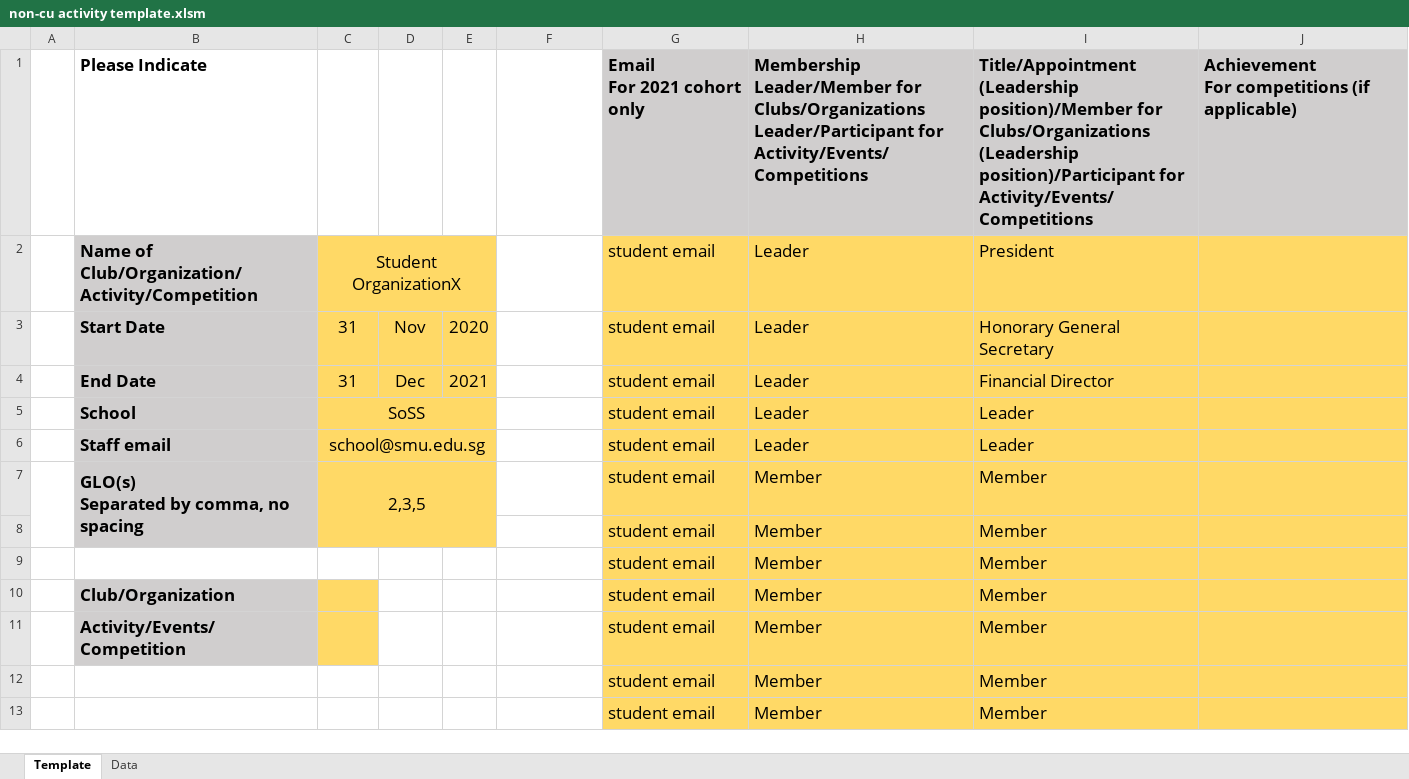
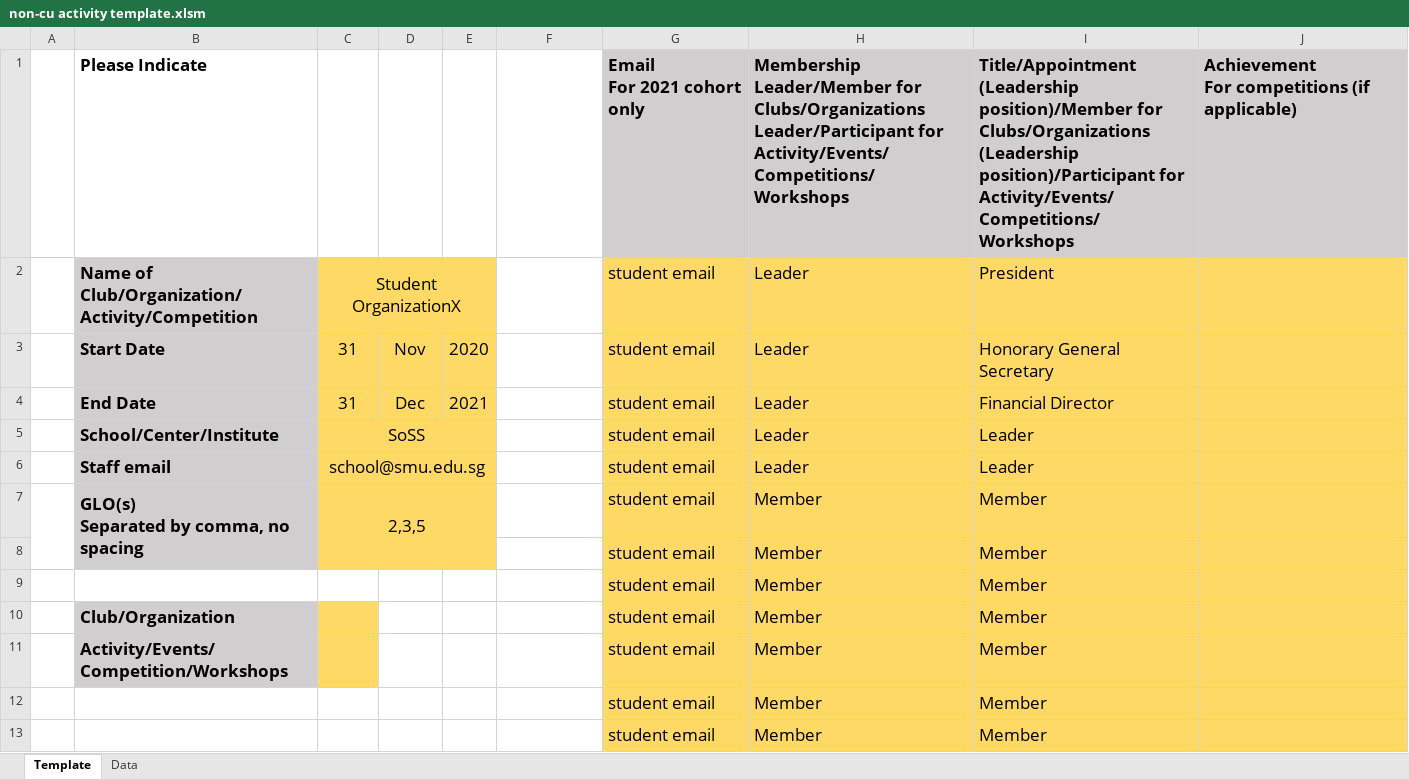
Before and after one commit to xwtoh/ccguide, an Excel workbook: non-cu activity template.xlsm, sheet Template, drawn as a sheet; only a part is shown; values as stored, in another font and other column widths than the file's, no borders; charts and pictures and conditional formats not drawn; the diff names each change by its address in the sheet, - before the commit and + after, or states it on an @@ line.

```diff
--- a/non-cu activity template.xlsm (sheet Template)
+++ b/non-cu activity template.xlsm (sheet Template)
-H1: …Leader/Participant for Activity/Events/Competitions
+H1: …Leader/Participant for Activity/Events/Competitions/Workshops
-I1: …position)/Participant for Activity/Events/Competitions
+I1: …position)/Participant for Activity/Events/Competitions/Workshops
-B5: School
+B5: School/Center/Institute
-B11: Activity/Events/Competition
+B11: Activity/Events/Competition/Workshops
```
Also changed, not shown: sheet Data, charts or pictures, 2 other files.
